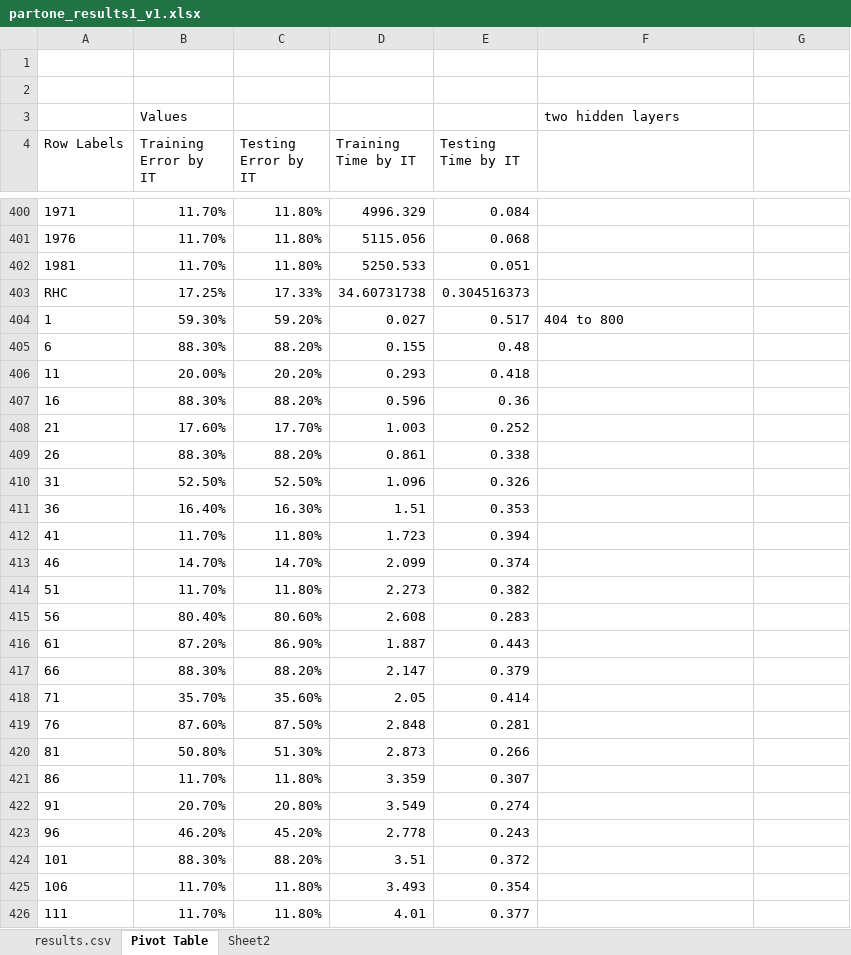
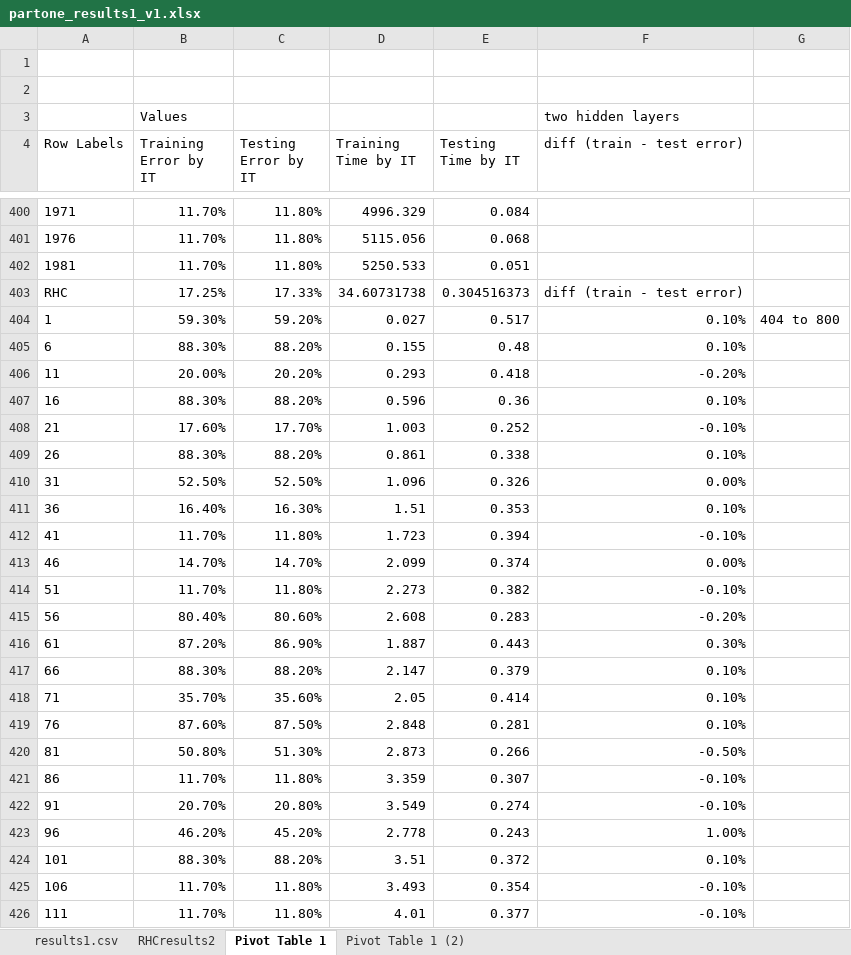
Before and after one commit to PowChow/ABAGAIL, an Excel workbook: partone_results1_v1.xlsx, sheet Pivot Table 1, drawn as a sheet; only a part is shown, gaps mark what is left out; values as stored, in another font and other column widths than the file's, no borders; charts and pictures not drawn; the diff covers the shown part only; the diff names each change by its address in the sheet, - before the commit and + after, or states it on an @@ line.

```diff
--- a/partone_results1_v1.xlsx (sheet Pivot Table 1)
+++ b/partone_results1_v1.xlsx (sheet Pivot Table 1)
-sheet tab: results.csv
+sheet tab: results1.csv
-sheet tab: Pivot Table
+sheet tab: Pivot Table 1
-sheet tab: Sheet2
+sheet tab: RHCresults2
+sheet tab: Pivot Table 1 (2)
-F4: (empty)
+F4: diff (train - test error)
-F403 (diff (train - test error)): (empty)
+F403 (diff (train - test error)): diff (train - test error)
-F404 (diff (train - test error)): 404 to 800
+F404 (diff (train - test error)): 0.10%
-G404: (empty)
+G404: 404 to 800
-F405 (diff (train - test error)): (empty)
+F405 (diff (train - test error)): 0.10%
-F406 (diff (train - test error)): (empty)
+F406 (diff (train - test error)): -0.20%
-F407 (diff (train - test error)): (empty)
+F407 (diff (train - test error)): 0.10%
-F408 (diff (train - test error)): (empty)
+F408 (diff (train - test error)): -0.10%
-F409 (diff (train - test error)): (empty)
+F409 (diff (train - test error)): 0.10%
-F410 (diff (train - test error)): (empty)
+F410 (diff (train - test error)): 0.00%
-F411 (diff (train - test error)): (empty)
+F411 (diff (train - test error)): 0.10%
-F412 (diff (train - test error)): (empty)
+F412 (diff (train - test error)): -0.10%
-F413 (diff (train - test error)): (empty)
+F413 (diff (train - test error)): 0.00%
-F414 (diff (train - test error)): (empty)
+F414 (diff (train - test error)): -0.10%
-F415 (diff (train - test error)): (empty)
+F415 (diff (train - test error)): -0.20%
-F416 (diff (train - test error)): (empty)
+F416 (diff (train - test error)): 0.30%
-F417:F419 (diff (train - test error)): (empty)
+F417:F419 (diff (train - test error)): 0.10%
-F420 (diff (train - test error)): (empty)
+F420 (diff (train - test error)): -0.50%
-F421:F422 (diff (train - test error)): (empty)
+F421:F422 (diff (train - test error)): -0.10%
-F423 (diff (train - test error)): (empty)
+F423 (diff (train - test error)): 1.00%
-F424 (diff (train - test error)): (empty)
+F424 (diff (train - test error)): 0.10%
-F425:F426 (diff (train - test error)): (empty)
+F425:F426 (diff (train - test error)): -0.10%
```
Also changed, not shown: 773 edited cells elsewhere in this sheet, charts or pictures, 19 other files.
